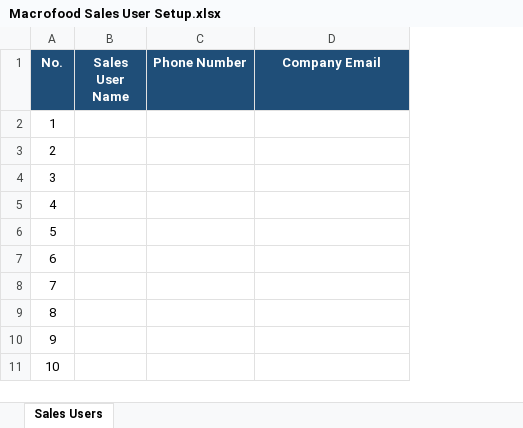
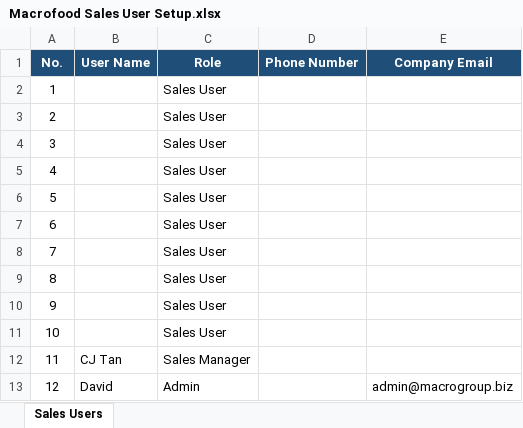
Before and after one commit to Junying123/MAIA-Knowledge-Base, an Excel workbook: 03 - Clients/Active Cooking Clients/Macrofood/Macrofood Sales User Setup.xlsx, sheet Sales Users, drawn as a sheet; values as stored, in another font and other column widths than the file's, no borders; removed rows and columns are numbered as before the commit, all else as after; the diff names each change by its address in the sheet, - before the commit and + after, or states it on an @@ line.

```diff
--- a/03 - Clients/Active Cooking Clients/Macrofood/Macrofood Sales User Setup.xlsx (sheet Sales Users)
+++ b/03 - Clients/Active Cooking Clients/Macrofood/Macrofood Sales User Setup.xlsx (sheet Sales Users)
-column B (Sales User Name), empty
+column B (User Name), empty
+column C (Role), rows 2-11: all Sales User
+row 12: 11 | CJ Tan | Sales Manager
+row 13: 12 | David | Admin |  | admin@macrogroup.biz
```
Also changed, not shown: 2 other files.
